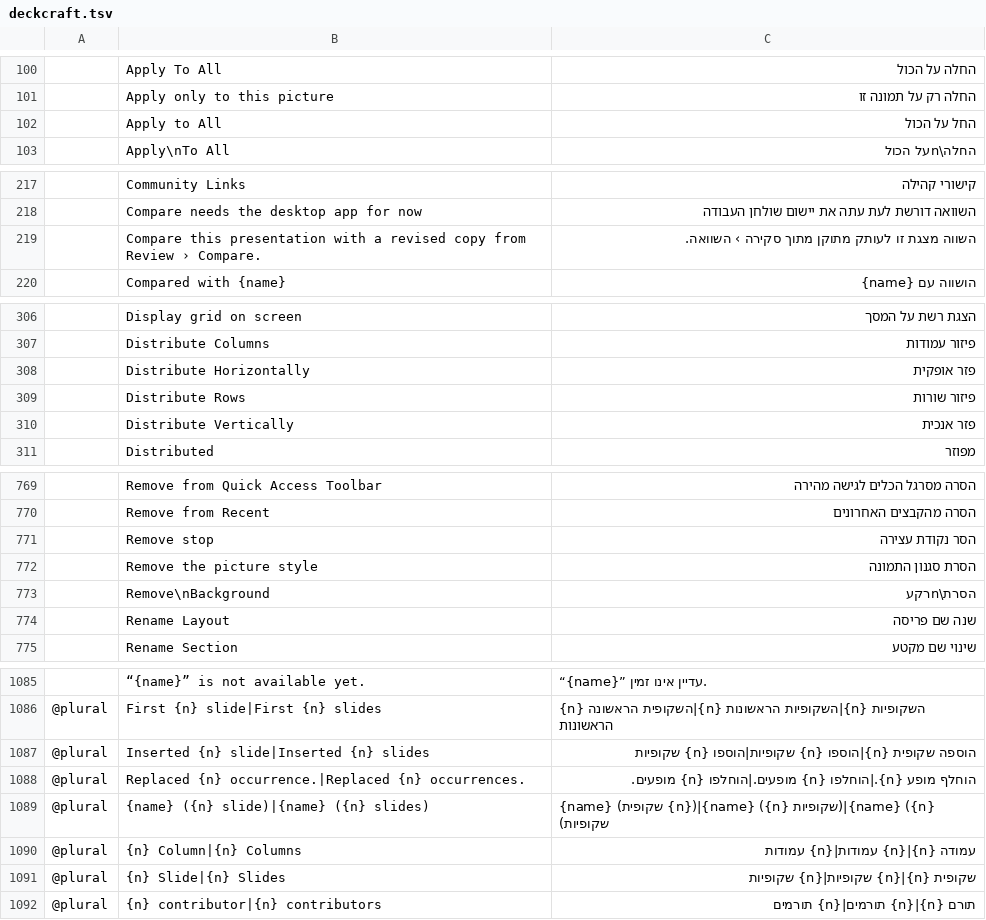
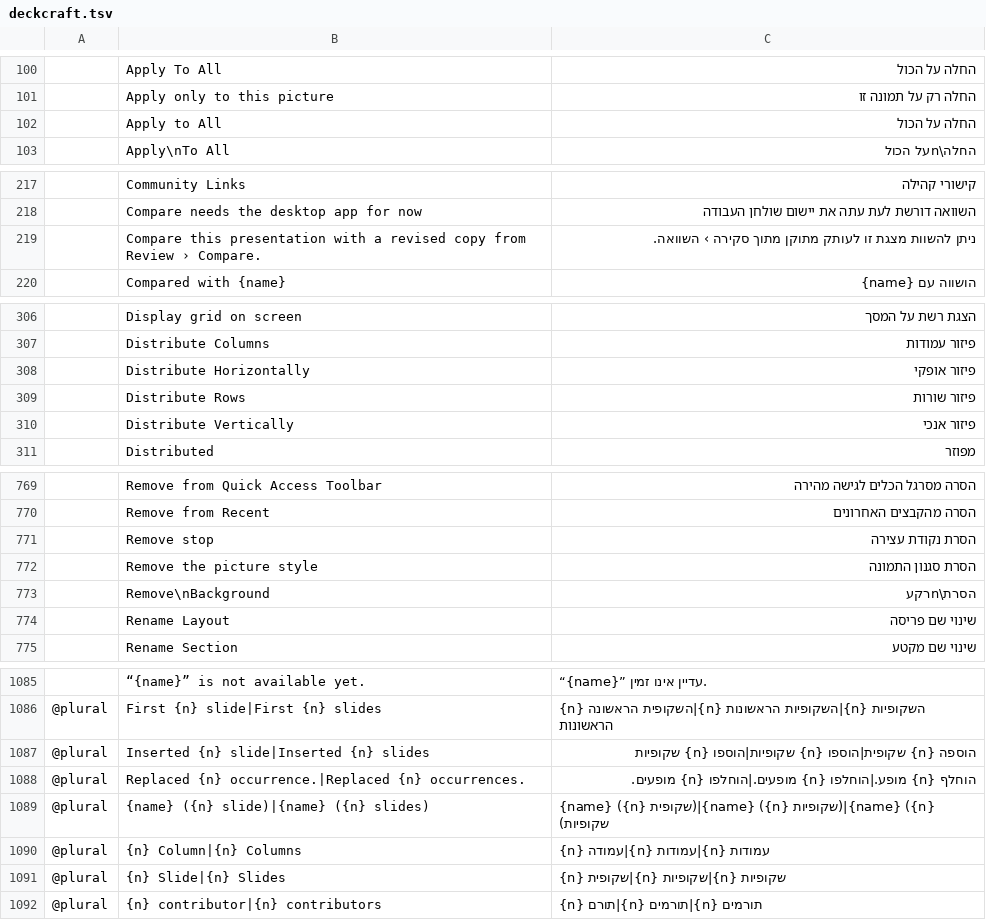
Before and after one commit to hrb9/craft-i18n, a TSV file: locales/he/deckcraft.tsv, drawn as a sheet; only a part is shown, gaps mark what is left out; the diff covers the shown part only.

```diff
--- a/locales/he/deckcraft.tsv
+++ b/locales/he/deckcraft.tsv
@@ -101,3 +101,3 @@
 	Apply only to this picture	החלה רק על תמונה זו
-	Apply to All	החל על הכול
+	Apply to All	החלה על הכול
 	Apply\nTo All	החלה\nעל הכול
@@ -218,3 +218,3 @@
 	Compare needs the desktop app for now	השוואה דורשת לעת עתה את יישום שולחן העבודה
-	Compare this presentation with a revised copy from Review › Compare.	השווה מצגת זו לעותק מתוקן מתוך סקירה › השוואה.
+	Compare this presentation with a revised copy from Review › Compare.	ניתן להשוות מצגת זו לעותק מתוקן מתוך סקירה › השוואה.
 	Compared with {name}	הושווה עם {name}
@@ -307,5 +307,5 @@
 	Distribute Columns	פיזור עמודות
-	Distribute Horizontally	פזר אופקית
+	Distribute Horizontally	פיזור אופקי
 	Distribute Rows	פיזור שורות
-	Distribute Vertically	פזר אנכית
+	Distribute Vertically	פיזור אנכי
 	Distributed	מפוזר
@@ -770,6 +770,6 @@
 	Remove from Recent	הסרה מהקבצים האחרונים
-	Remove stop	הסר נקודת עצירה
+	Remove stop	הסרת נקודת עצירה
 	Remove the picture style	הסרת סגנון התמונה
 	Remove\nBackground	הסרת\nרקע
-	Rename Layout	שנה שם פריסה
+	Rename Layout	שינוי שם פריסה
 	Rename Section	שינוי שם מקטע
@@ -1086,7 +1086,7 @@
 @plural	First {n} slide|First {n} slides	{n} השקופית הראשונה|{n} השקופיות הראשונות|{n} השקופיות הראשונות
-@plural	Inserted {n} slide|Inserted {n} slides	הוספה שקופית {n}|הוספו {n} שקופיות|הוספו {n} שקופיות
-@plural	Replaced {n} occurrence.|Replaced {n} occurrences.	הוחלף מופע {n}.|הוחלפו {n} מופעים.|הוחלפו {n} מופעים.
-@plural	{name} ({n} slide)|{name} ({n} slides)	{name} (שקופית {n})|{name} ({n} שקופיות)|{name} ({n} שקופיות)
-@plural	{n} Column|{n} Columns	עמודה {n}|{n} עמודות|{n} עמודות
-@plural	{n} Slide|{n} Slides	שקופית {n}|{n} שקופיות|{n} שקופיות
-@plural	{n} contributor|{n} contributors	תורם {n}|{n} תורמים|{n} תורמים
+@plural	Inserted {n} slide|Inserted {n} slides	הוספה {n} שקופית|הוספו {n} שקופיות|הוספו {n} שקופיות
+@plural	Replaced {n} occurrence.|Replaced {n} occurrences.	הוחלף {n} מופע.|הוחלפו {n} מופעים.|הוחלפו {n} מופעים.
+@plural	{name} ({n} slide)|{name} ({n} slides)	{name} ({n} שקופית)|{name} ({n} שקופיות)|{name} ({n} שקופיות)
+@plural	{n} Column|{n} Columns	{n} עמודה|{n} עמודות|{n} עמודות
+@plural	{n} Slide|{n} Slides	{n} שקופית|{n} שקופיות|{n} שקופיות
+@plural	{n} contributor|{n} contributors	{n} תורם|{n} תורמים|{n} תורמים
```
Also changed, not shown: 7 edited cells elsewhere in this file, locales/he/anicraft.tsv, locales/he/texturecraft.tsv, 1 other file.
